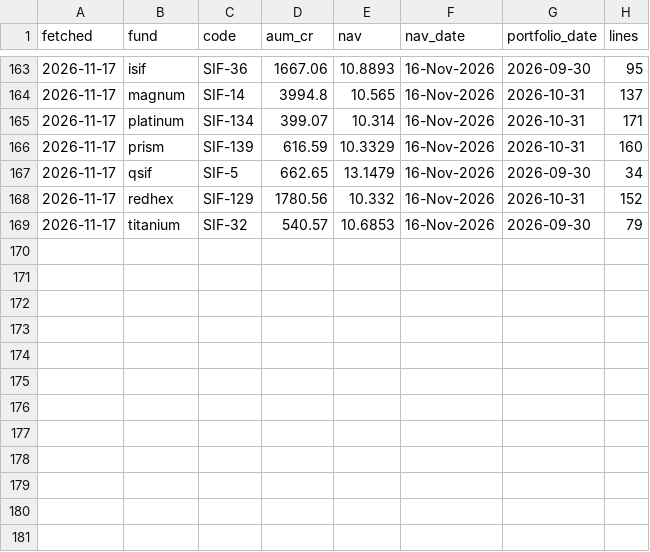
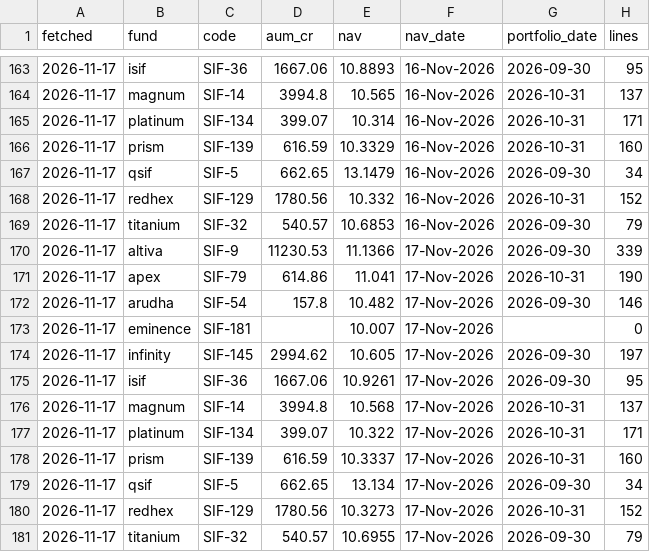
Before and after one commit to Vaibhav-Guptaa/sif-monitor, a CSV file: data/monitor/raw/groww_aum.csv, drawn as a sheet; only a part is shown, gaps mark what is left out.

```diff
--- a/data/monitor/raw/groww_aum.csv
+++ b/data/monitor/raw/groww_aum.csv
@@ -169 +169,13 @@ fetched,fund,code,aum_cr,nav,nav_date,portfolio_date,lines
 2026-11-17,titanium,SIF-32,540.57,10.6853,16-Nov-2026,2026-09-30,79
+2026-11-17,altiva,SIF-9,11230.53,11.1366,17-Nov-2026,2026-09-30,339
+2026-11-17,apex,SIF-79,614.86,11.041,17-Nov-2026,2026-10-31,190
+2026-11-17,arudha,SIF-54,157.8,10.482,17-Nov-2026,2026-09-30,146
+2026-11-17,eminence,SIF-181,,10.007,17-Nov-2026,,0
+2026-11-17,infinity,SIF-145,2994.62,10.605,17-Nov-2026,2026-09-30,197
+2026-11-17,isif,SIF-36,1667.06,10.9261,17-Nov-2026,2026-09-30,95
+2026-11-17,magnum,SIF-14,3994.8,10.568,17-Nov-2026,2026-10-31,137
+2026-11-17,platinum,SIF-134,399.07,10.322,17-Nov-2026,2026-10-31,171
+2026-11-17,prism,SIF-139,616.59,10.3337,17-Nov-2026,2026-10-31,160
+2026-11-17,qsif,SIF-5,662.65,13.134,17-Nov-2026,2026-09-30,34
+2026-11-17,redhex,SIF-129,1780.56,10.3273,17-Nov-2026,2026-10-31,152
+2026-11-17,titanium,SIF-32,540.57,10.6955,17-Nov-2026,2026-09-30,79
```
Also changed, not shown: 1 other file.
